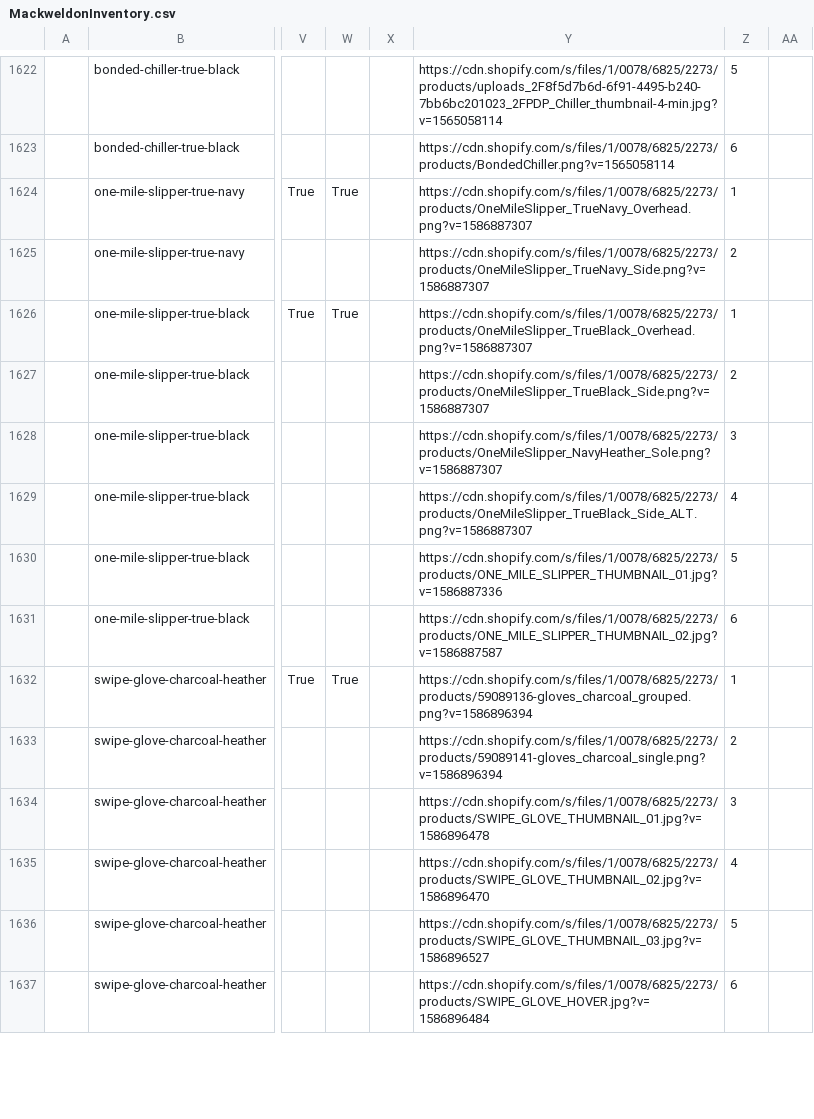
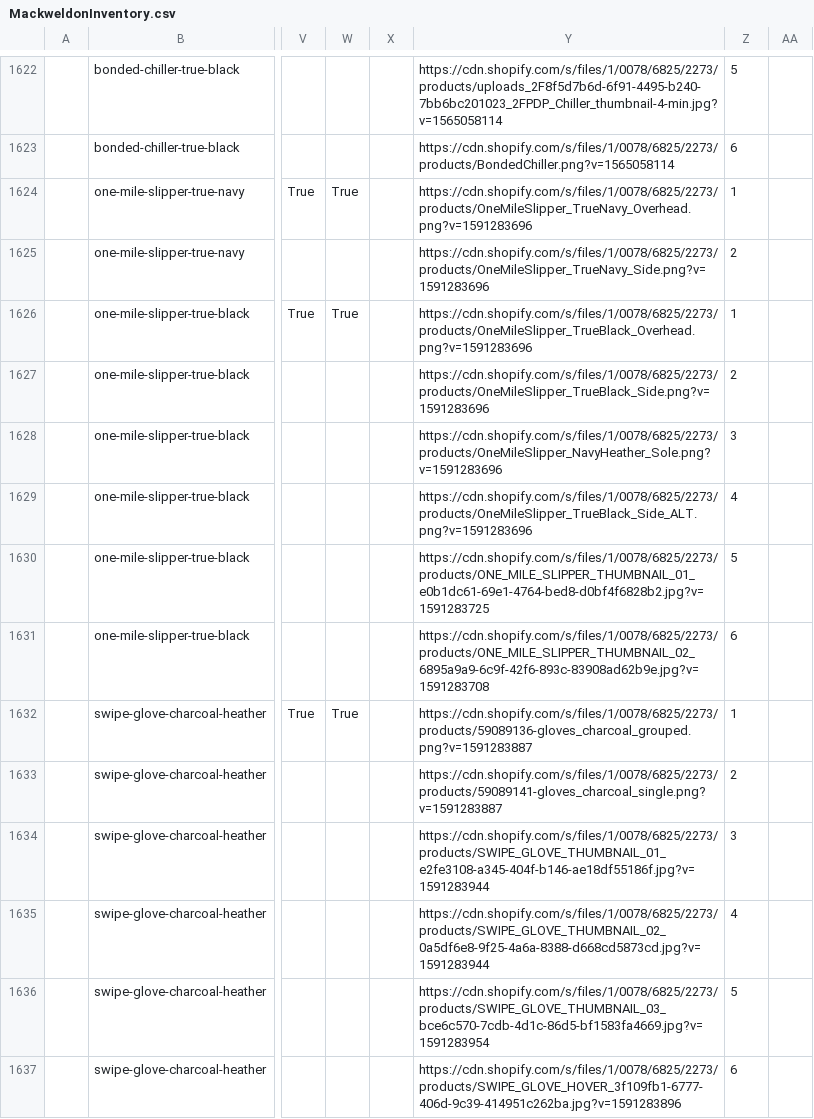
Before and after one commit to arishabh/boulevard, a CSV file: v4/new/MackweldonInventory.csv, drawn as a sheet; only a part is shown, gaps mark what is left out; the diff covers the shown part only; the diff names each change by its address in the sheet, - before the commit and + after, or states it on an @@ line.

```diff
--- a/v4/new/MackweldonInventory.csv
+++ b/v4/new/MackweldonInventory.csv
-Y1624: https://cdn.shopify.com/s/files/1/0078/6825/2273/products/OneMileSlipper_TrueNavy_Overhead.png?v=1586887307
+Y1624: https://cdn.shopify.com/s/files/1/0078/6825/2273/products/OneMileSlipper_TrueNavy_Overhead.png?v=1591283696
-Y1625: https://cdn.shopify.com/s/files/1/0078/6825/2273/products/OneMileSlipper_TrueNavy_Side.png?v=1586887307
+Y1625: https://cdn.shopify.com/s/files/1/0078/6825/2273/products/OneMileSlipper_TrueNavy_Side.png?v=1591283696
-Y1626: https://cdn.shopify.com/s/files/1/0078/6825/2273/products/OneMileSlipper_TrueBlack_Overhead.png?v=1586887307
+Y1626: https://cdn.shopify.com/s/files/1/0078/6825/2273/products/OneMileSlipper_TrueBlack_Overhead.png?v=1591283696
-Y1627: https://cdn.shopify.com/s/files/1/0078/6825/2273/products/OneMileSlipper_TrueBlack_Side.png?v=1586887307
+Y1627: https://cdn.shopify.com/s/files/1/0078/6825/2273/products/OneMileSlipper_TrueBlack_Side.png?v=1591283696
-Y1628: https://cdn.shopify.com/s/files/1/0078/6825/2273/products/OneMileSlipper_NavyHeather_Sole.png?v=1586887307
+Y1628: https://cdn.shopify.com/s/files/1/0078/6825/2273/products/OneMileSlipper_NavyHeather_Sole.png?v=1591283696
-Y1629: https://cdn.shopify.com/s/files/1/0078/6825/2273/products/OneMileSlipper_TrueBlack_Side_ALT.png?v=1586887307
+Y1629: https://cdn.shopify.com/s/files/1/0078/6825/2273/products/OneMileSlipper_TrueBlack_Side_ALT.png?v=1591283696
-Y1630: https://cdn.shopify.com/s/files/1/0078/6825/2273/products/ONE_MILE_SLIPPER_THUMBNAIL_01.jpg?v=1586887336
+Y1630: https://cdn.shopify.com/s/files/1/0078/6825/2273/products/ONE_MILE_SLIPPER_THUMBNAIL_01_e0b1dc61-69e1-4764-bed8-d0bf4f6828b2.jpg?v=1591283725
-Y1631: https://cdn.shopify.com/s/files/1/0078/6825/2273/products/ONE_MILE_SLIPPER_THUMBNAIL_02.jpg?v=1586887587
+Y1631: https://cdn.shopify.com/s/files/1/0078/6825/2273/products/ONE_MILE_SLIPPER_THUMBNAIL_02_6895a9a9-6c9f-42f6-893c-83908ad62b9e.jpg?v=1591283708
-Y1632: https://cdn.shopify.com/s/files/1/0078/6825/2273/products/59089136-gloves_charcoal_grouped.png?v=1586896394
+Y1632: https://cdn.shopify.com/s/files/1/0078/6825/2273/products/59089136-gloves_charcoal_grouped.png?v=1591283887
-Y1633: https://cdn.shopify.com/s/files/1/0078/6825/2273/products/59089141-gloves_charcoal_single.png?v=1586896394
+Y1633: https://cdn.shopify.com/s/files/1/0078/6825/2273/products/59089141-gloves_charcoal_single.png?v=1591283887
-Y1634: https://cdn.shopify.com/s/files/1/0078/6825/2273/products/SWIPE_GLOVE_THUMBNAIL_01.jpg?v=1586896478
+Y1634: https://cdn.shopify.com/s/files/1/0078/6825/2273/products/SWIPE_GLOVE_THUMBNAIL_01_e2fe3108-a345-404f-b146-ae18df55186f.jpg?v=1591283944
-Y1635: https://cdn.shopify.com/s/files/1/0078/6825/2273/products/SWIPE_GLOVE_THUMBNAIL_02.jpg?v=1586896470
+Y1635: https://cdn.shopify.com/s/files/1/0078/6825/2273/products/SWIPE_GLOVE_THUMBNAIL_02_0a5df6e8-9f25-4a6a-8388-d668cd5873cd.jpg?v=1591283944
-Y1636: https://cdn.shopify.com/s/files/1/0078/6825/2273/products/SWIPE_GLOVE_THUMBNAIL_03.jpg?v=1586896527
+Y1636: https://cdn.shopify.com/s/files/1/0078/6825/2273/products/SWIPE_GLOVE_THUMBNAIL_03_bce6c570-7cdb-4d1c-86d5-bf1583fa4669.jpg?v=1591283954
-Y1637: https://cdn.shopify.com/s/files/1/0078/6825/2273/products/SWIPE_GLOVE_HOVER.jpg?v=1586896484
+Y1637: https://cdn.shopify.com/s/files/1/0078/6825/2273/products/SWIPE_GLOVE_HOVER_3f109fb1-6777-406d-9c39-414951c262ba.jpg?v=1591283896
```
Also changed, not shown: 6 added rows, 6 removed rows and 47 edited cells elsewhere in this file, v4/new/JackhenryInventory.csv, v4/old/DuvindesignInventory.csv, 57 other files.
